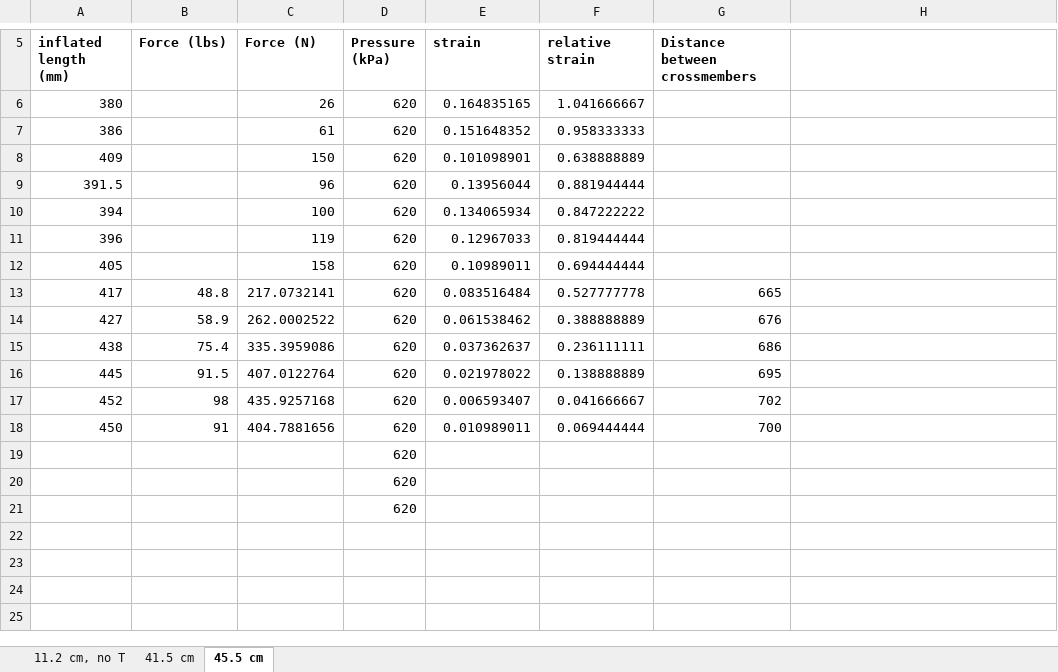
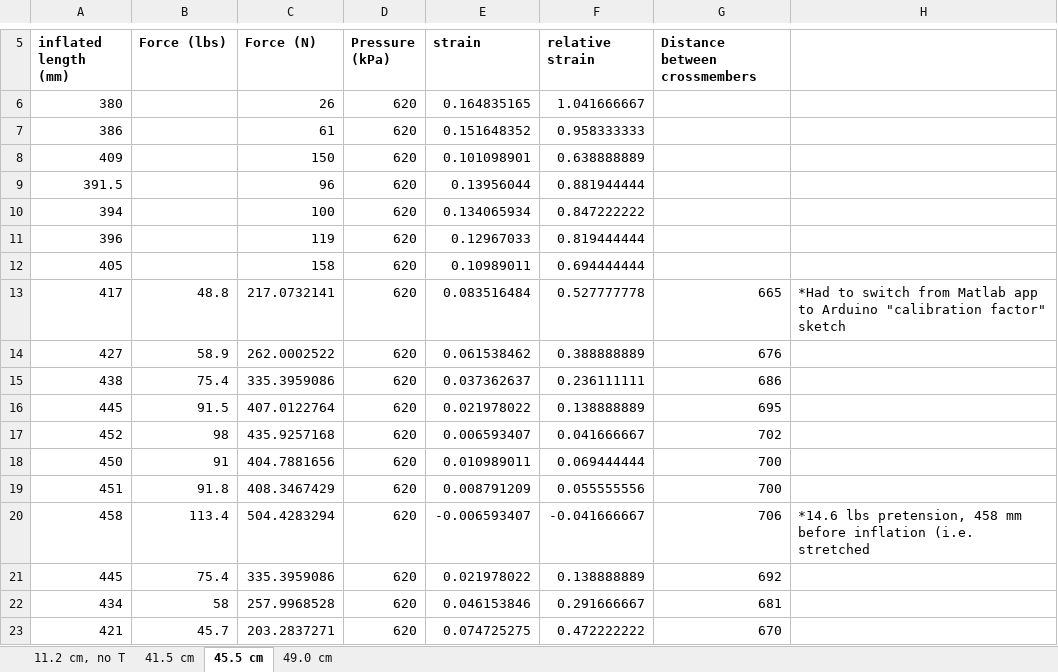
Before and after one commit to Agile-and-Adaptive-Robotics/Bipedal_Robot, an Excel workbook: Testing_Data/StraightForceTest.xlsx, sheet 45.5 cm, drawn as a sheet; only a part is shown, gaps mark what is left out; values as stored, in another font and other column widths than the file's, no borders; charts and pictures not drawn; removed rows and columns are numbered as before the commit, all else as after; the diff names each change by its address in the sheet, - before the commit and + after, or states it on an @@ line.

Commit message:
Took more data for 49 cm BPA
Also created a hello world sketch. Having a hard time loading HX711 libraries in Matlab but it seems to be a problem with the WS4 computer because data was collected on my laptop.

```diff
--- a/Testing_Data/StraightForceTest.xlsx (sheet 45.5 cm)
+++ b/Testing_Data/StraightForceTest.xlsx (sheet 45.5 cm)
+sheet tab: 49.0 cm
-H13: (empty)
+H13: *Had to switch from Matlab app to Arduino "calibration factor" sketch
-row 19:  |  |  | 620
-row 20:  |  |  | 620
-row 21:  |  |  | 620
+row 19: 451 | 91.8 | 408.3467429 | 620 | 0.008791209 | 0.055555556 | 700
+row 20: 458 | 113.4 | 504.4283294 | 620 | -0.006593407 | -0.041666667 | 706 | *14.6 lbs pretension, 458 mm before inflation (i.e. stretched
+row 21: 445 | 75.4 | 335.3959086 | 620 | 0.021978022 | 0.138888889 | 692
+row 22: 434 | 58 | 257.9968528 | 620 | 0.046153846 | 0.291666667 | 681
+row 23: 421 | 45.7 | 203.2837271 | 620 | 0.074725275 | 0.472222222 | 670
```
Also changed, not shown: charts or pictures, 7 other files.
